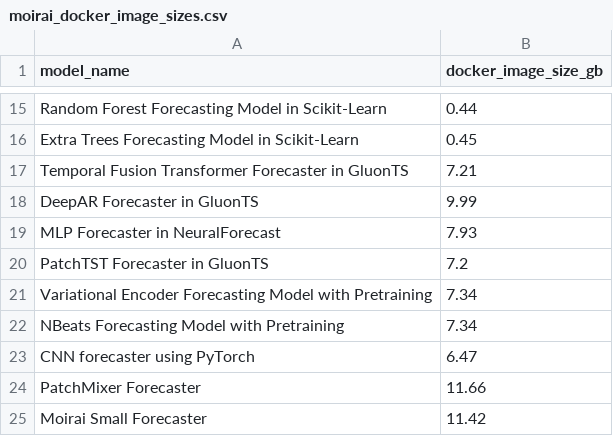
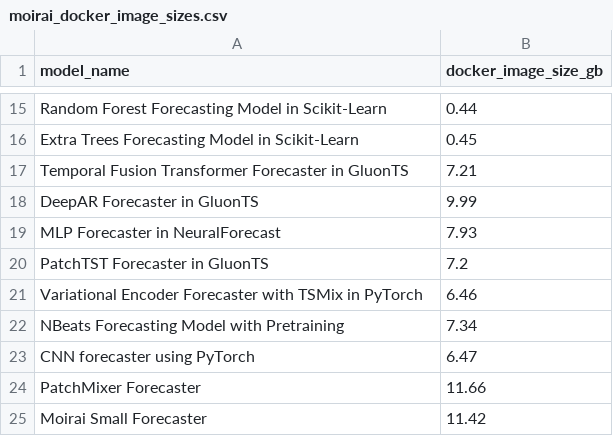
Before and after one commit to readytensor/rt_forecasting_foundational_models, a CSV file: inputs/moirai/moirai_docker_image_sizes.csv, drawn as a sheet; only a part is shown, gaps mark what is left out.

```diff
--- a/inputs/moirai/moirai_docker_image_sizes.csv
+++ b/inputs/moirai/moirai_docker_image_sizes.csv
@@ -20,3 +20,3 @@ MLP Forecaster in NeuralForecast,7.93
 PatchTST Forecaster in GluonTS,7.2
-Variational Encoder Forecasting Model with Pretraining,7.34
+Variational Encoder Forecaster with TSMix in PyTorch,6.46
 NBeats Forecasting Model with Pretraining,7.34
```
Also changed, not shown: inputs/moirai/moirai-forecasting-models.csv, inputs/moirai/moirai_metrics.csv, 10 other files.
